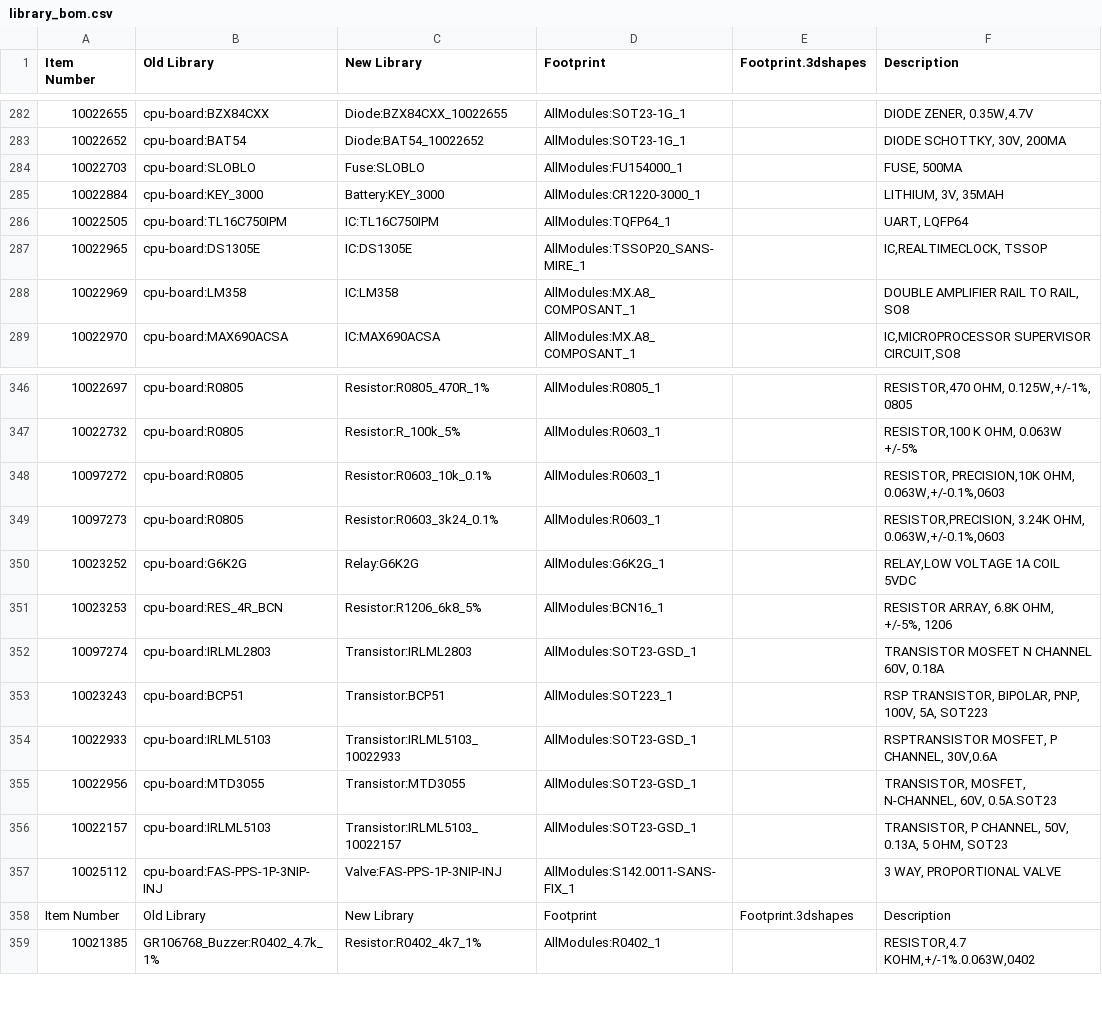
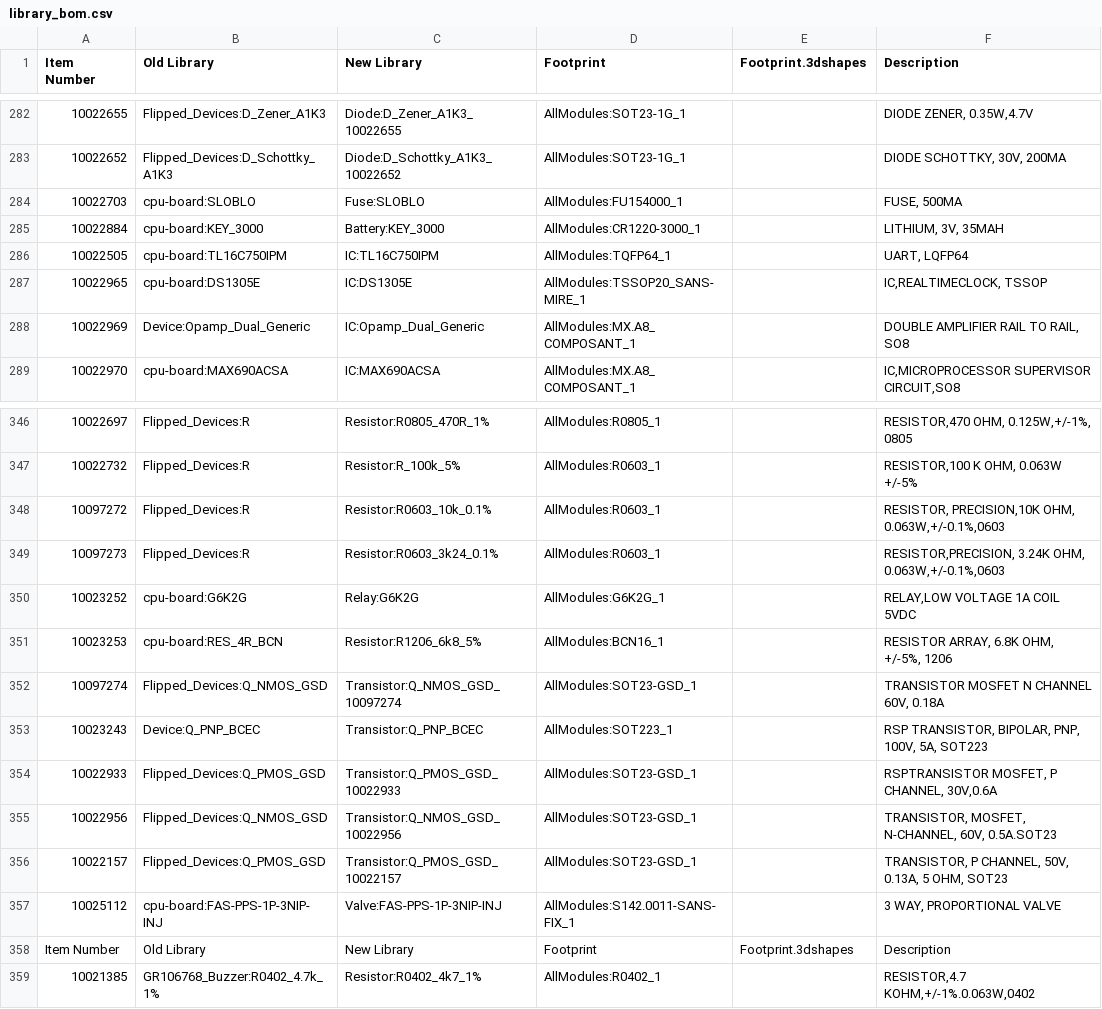
Before and after one commit to 4ms/openventilator, a CSV file: Library/Symbols.scripts/Symbols/library_bom.csv, drawn as a sheet; only a part is shown, gaps mark what is left out; the diff covers the shown part only; the diff names each change by its address in the sheet, - before the commit and + after, or states it on an @@ line.

```diff
--- a/Library/Symbols.scripts/Symbols/library_bom.csv
+++ b/Library/Symbols.scripts/Symbols/library_bom.csv
-B282 (Old Library): cpu-board:BZX84CXX
+B282 (Old Library): Flipped_Devices:D_Zener_A1K3
-C282 (New Library): Diode:BZX84CXX_10022655
+C282 (New Library): Diode:D_Zener_A1K3_10022655
-B283 (Old Library): cpu-board:BAT54
+B283 (Old Library): Flipped_Devices:D_Schottky_A1K3
-C283 (New Library): Diode:BAT54_10022652
+C283 (New Library): Diode:D_Schottky_A1K3_10022652
-B288 (Old Library): cpu-board:LM358
+B288 (Old Library): Device:Opamp_Dual_Generic
-C288 (New Library): IC:LM358
+C288 (New Library): IC:Opamp_Dual_Generic
-B346:B349 (Old Library): cpu-board:R0805
+B346:B349 (Old Library): Flipped_Devices:R
-B352 (Old Library): cpu-board:IRLML2803
+B352 (Old Library): Flipped_Devices:Q_NMOS_GSD
-C352 (New Library): Transistor:IRLML2803
+C352 (New Library): Transistor:Q_NMOS_GSD_10097274
-B353 (Old Library): cpu-board:BCP51
+B353 (Old Library): Device:Q_PNP_BCEC
-C353 (New Library): Transistor:BCP51
+C353 (New Library): Transistor:Q_PNP_BCEC
-B354 (Old Library): cpu-board:IRLML5103
+B354 (Old Library): Flipped_Devices:Q_PMOS_GSD
-C354 (New Library): Transistor:IRLML5103_10022933
+C354 (New Library): Transistor:Q_PMOS_GSD_10022933
-B355 (Old Library): cpu-board:MTD3055
+B355 (Old Library): Flipped_Devices:Q_NMOS_GSD
-C355 (New Library): Transistor:MTD3055
+C355 (New Library): Transistor:Q_NMOS_GSD_10022956
-B356 (Old Library): cpu-board:IRLML5103
+B356 (Old Library): Flipped_Devices:Q_PMOS_GSD
-C356 (New Library): Transistor:IRLML5103_10022157
+C356 (New Library): Transistor:Q_PMOS_GSD_10022157
```
Also changed, not shown: 68 edited cells elsewhere in this file, 10 other files.
